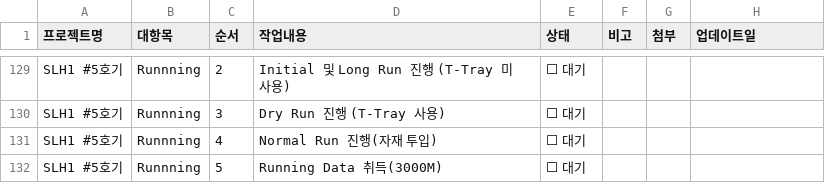
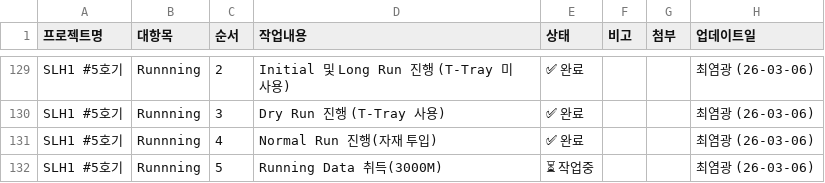
Before and after one commit to Saltlightchoi/my-work-log, a CSV file: cs_flow_data.csv, drawn as a sheet; only a part is shown, gaps mark what is left out; the diff covers the shown part only; the diff names each change by its address in the sheet, - before the commit and + after, or states it on an @@ line.

```diff
--- a/cs_flow_data.csv
+++ b/cs_flow_data.csv
-E129:E131 (상태): ⬜ 대기
+E129:E131 (상태): ✅ 완료
-H129:H132 (업데이트일): (empty)
+H129:H132 (업데이트일): 최염광 (26-03-06)
-E132 (상태): ⬜ 대기
+E132 (상태): ⏳ 작업중
```
Also changed, not shown: 54 edited cells elsewhere in this file.
